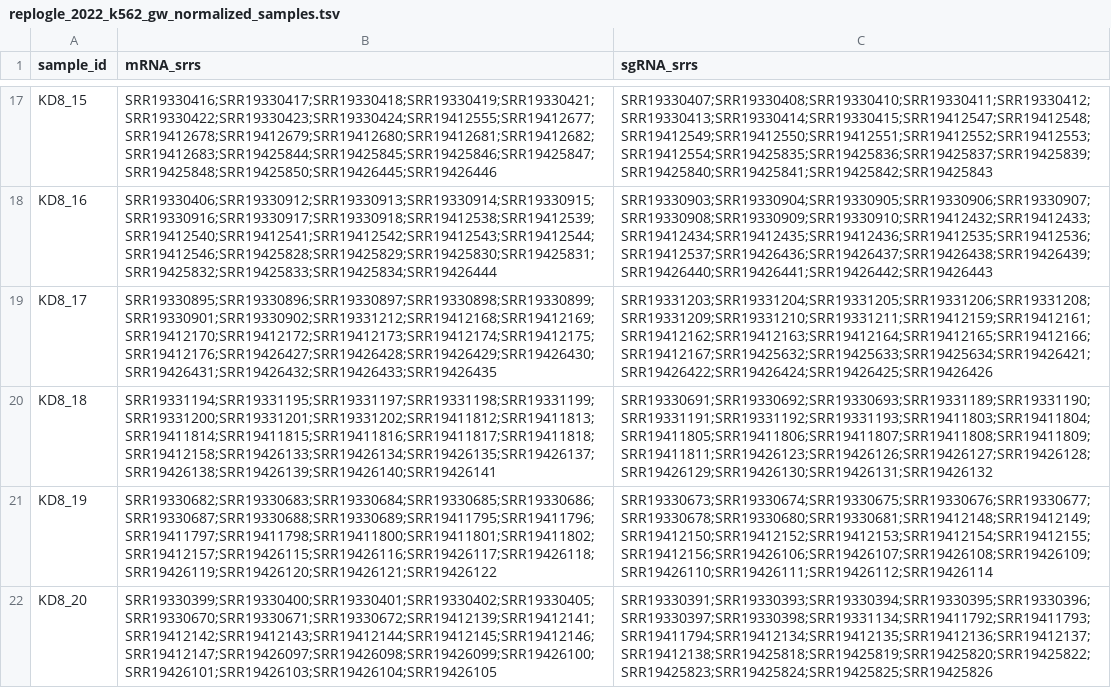
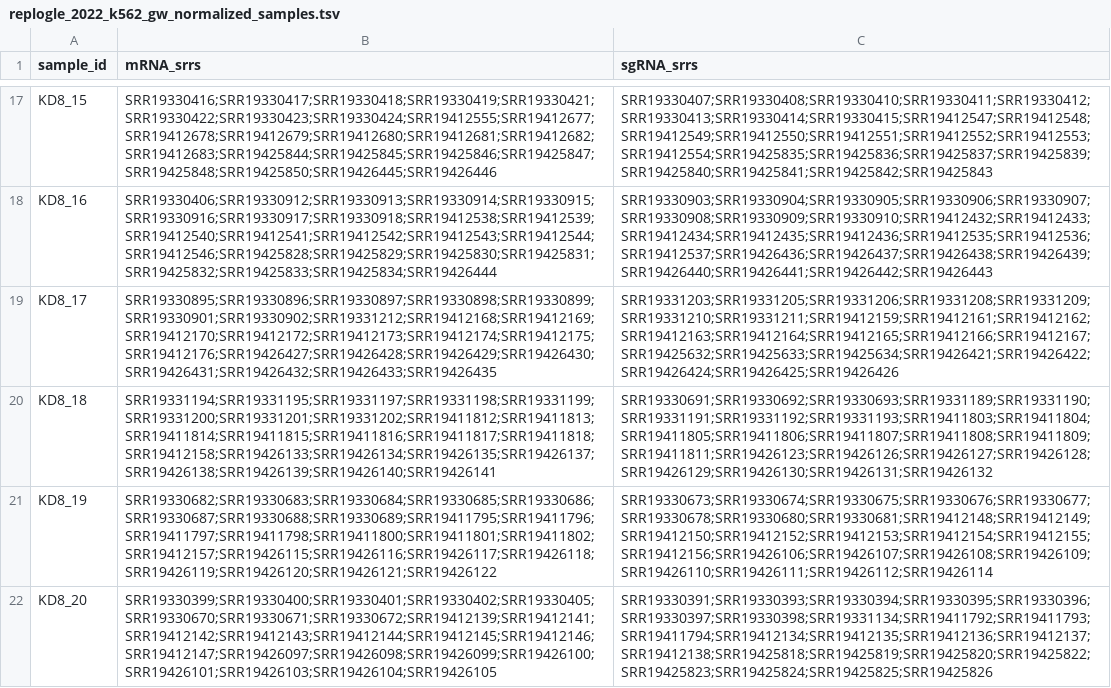
Before and after one commit to EMBL-EBI-ABC/PerturbationCatalogue, a TSV file: data_sources/perturb-seq/pipeline/datasets/replogle_2022/replogle_2022_k562_gw_normalized_samples.tsv, drawn as a sheet; only a part is shown, gaps mark what is left out.

Commit message:
Exclude unavailable Replogle sgRNA run

```diff
--- a/data_sources/perturb-seq/pipeline/datasets/replogle_2022/replogle_2022_k562_gw_normalized_samples.tsv
+++ b/data_sources/perturb-seq/pipeline/datasets/replogle_2022/replogle_2022_k562_gw_normalized_samples.tsv
@@ -18,3 +18,3 @@ KD8_15	SRR19330416;SRR19330417;SRR19330418;SRR19330419;SRR19330421;SRR19330422;S
 KD8_16	SRR19330406;SRR19330912;SRR19330913;SRR19330914;SRR19330915;SRR19330916;SRR19330917;SRR19330918;SRR19412538;SRR19412539;SRR19412540;SRR19412541;SRR19412542;SRR19412543;SRR19412544;SRR19412546;SRR19425828;SRR19425829;SRR19425830;SRR19425831;SRR19425832;SRR19425833;SRR19425834;SRR19426444	SRR19330903;SRR19330904;SRR19330905;SRR19330906;SRR19330907;SRR19330908;SRR19330909;SRR19330910;SRR19412432;SRR19412433;SRR19412434;SRR19412435;SRR19412436;SRR19412535;SRR19412536;SRR19412537;SRR19426436;SRR19426437;SRR19426438;SRR19426439;SRR19426440;SRR19426441;SRR19426442;SRR19426443
-KD8_17	SRR19330895;SRR19330896;SRR19330897;SRR19330898;SRR19330899;SRR19330901;SRR19330902;SRR19331212;SRR19412168;SRR19412169;SRR19412170;SRR19412172;SRR19412173;SRR19412174;SRR19412175;SRR19412176;SRR19426427;SRR19426428;SRR19426429;SRR19426430;SRR19426431;SRR19426432;SRR19426433;SRR19426435	SRR19331203;SRR19331204;SRR19331205;SRR19331206;SRR19331208;SRR19331209;SRR19331210;SRR19331211;SRR19412159;SRR19412161;SRR19412162;SRR19412163;SRR19412164;SRR19412165;SRR19412166;SRR19412167;SRR19425632;SRR19425633;SRR19425634;SRR19426421;SRR19426422;SRR19426424;SRR19426425;SRR19426426
+KD8_17	SRR19330895;SRR19330896;SRR19330897;SRR19330898;SRR19330899;SRR19330901;SRR19330902;SRR19331212;SRR19412168;SRR19412169;SRR19412170;SRR19412172;SRR19412173;SRR19412174;SRR19412175;SRR19412176;SRR19426427;SRR19426428;SRR19426429;SRR19426430;SRR19426431;SRR19426432;SRR19426433;SRR19426435	SRR19331203;SRR19331205;SRR19331206;SRR19331208;SRR19331209;SRR19331210;SRR19331211;SRR19412159;SRR19412161;SRR19412162;SRR19412163;SRR19412164;SRR19412165;SRR19412166;SRR19412167;SRR19425632;SRR19425633;SRR19425634;SRR19426421;SRR19426422;SRR19426424;SRR19426425;SRR19426426
 KD8_18	SRR19331194;SRR19331195;SRR19331197;SRR19331198;SRR19331199;SRR19331200;SRR19331201;SRR19331202;SRR19411812;SRR19411813;SRR19411814;SRR19411815;SRR19411816;SRR19411817;SRR19411818;SRR19412158;SRR19426133;SRR19426134;SRR19426135;SRR19426137;SRR19426138;SRR19426139;SRR19426140;SRR19426141	SRR19330691;SRR19330692;SRR19330693;SRR19331189;SRR19331190;SRR19331191;SRR19331192;SRR19331193;SRR19411803;SRR19411804;SRR19411805;SRR19411806;SRR19411807;SRR19411808;SRR19411809;SRR19411811;SRR19426123;SRR19426126;SRR19426127;SRR19426128;SRR19426129;SRR19426130;SRR19426131;SRR19426132
```
Also changed, not shown: 2 other files.
